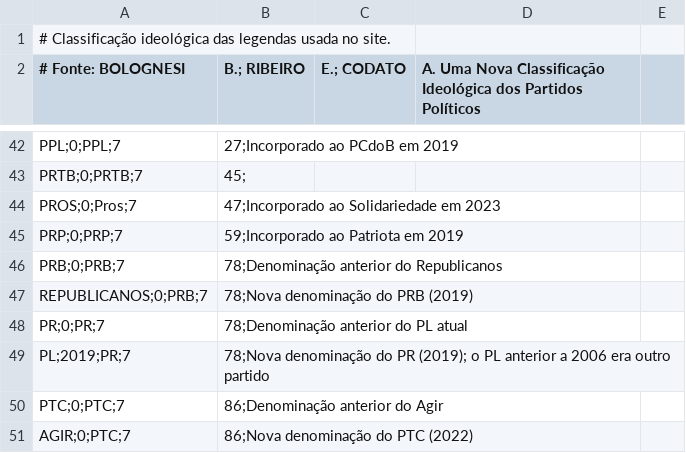
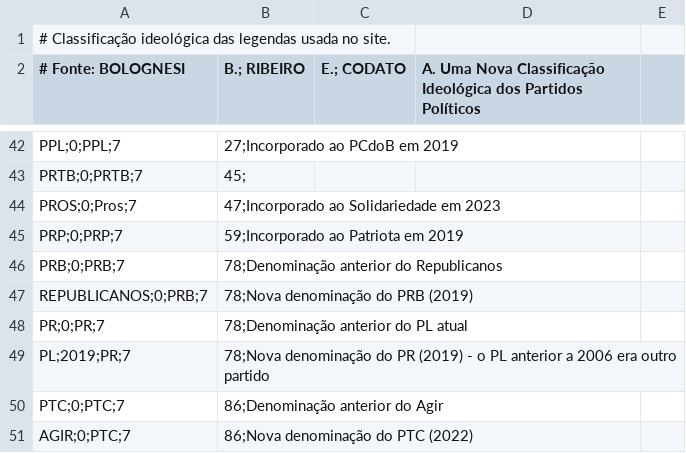
Before and after one commit to FernandoCunhaJunior/raio-x-politico, a CSV file: scripts/partidos_classificacao.csv, drawn as a sheet; only a part is shown, gaps mark what is left out.

```diff
--- a/scripts/partidos_classificacao.csv
+++ b/scripts/partidos_classificacao.csv
@@ -48,3 +48,3 @@ REPUBLICANOS;0;PRB;7,78;Nova denominação do PRB (2019)
 PR;0;PR;7,78;Denominação anterior do PL atual
-PL;2019;PR;7,78;Nova denominação do PR (2019); o PL anterior a 2006 era outro partido
+PL;2019;PR;7,78;Nova denominação do PR (2019) - o PL anterior a 2006 era outro partido
 PTC;0;PTC;7,86;Denominação anterior do Agir
```
